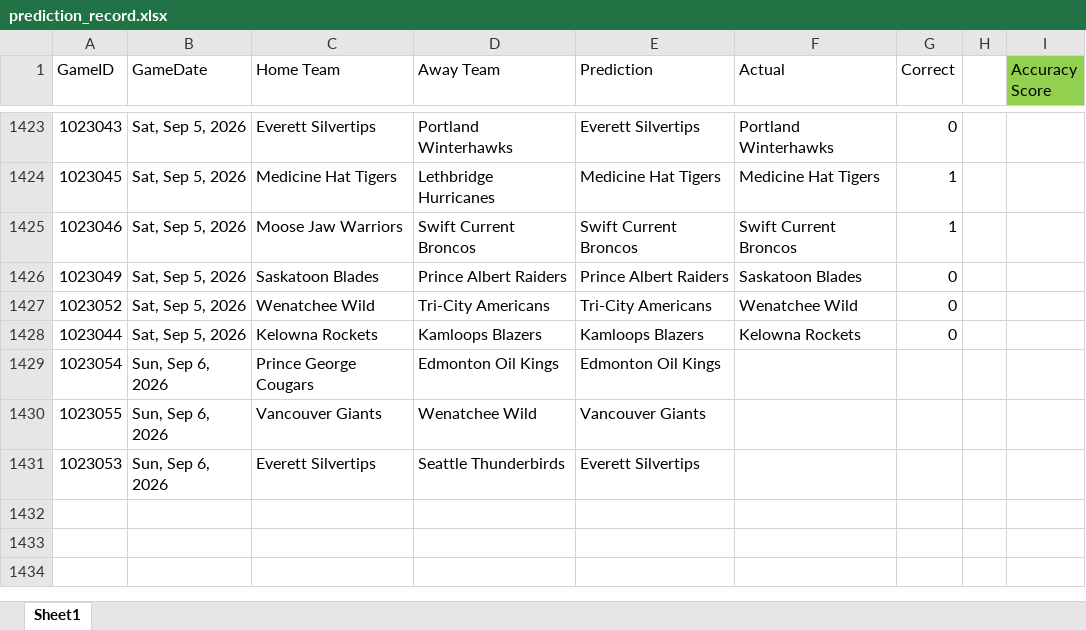
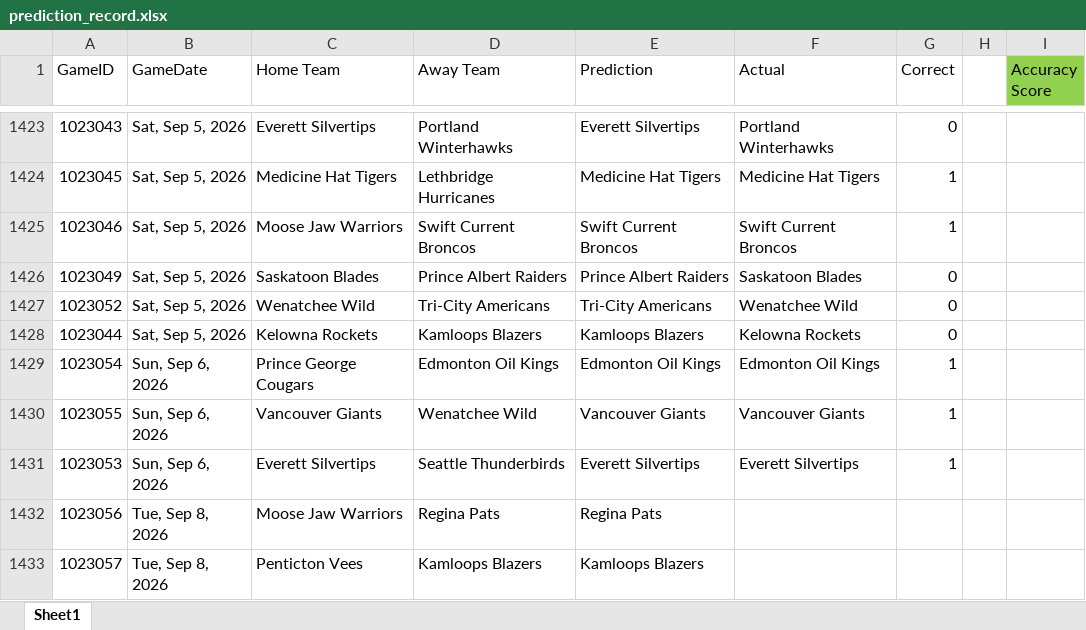
Before and after one commit to caleb-stewart/WHL-Game-Predictor, an Excel workbook: prediction_record.xlsx, sheet Sheet1, drawn as a sheet; only a part is shown, gaps mark what is left out; values as stored, in another font and other column widths than the file's, no borders; the diff names each change by its address in the sheet, - before the commit and + after, or states it on an @@ line.

```diff
--- a/prediction_record.xlsx (sheet Sheet1)
+++ b/prediction_record.xlsx (sheet Sheet1)
-F1429 (Actual): (empty)
+F1429 (Actual): Edmonton Oil Kings
-G1429:G1431 (Correct): (empty)
+G1429:G1431 (Correct): 1
-F1430 (Actual): (empty)
+F1430 (Actual): Vancouver Giants
-F1431 (Actual): (empty)
+F1431 (Actual): Everett Silvertips
+row 1432: 1023056 | Tue, Sep 8, 2026 | Moose Jaw Warriors | Regina Pats | Regina Pats
+row 1433: 1023057 | Tue, Sep 8, 2026 | Penticton Vees | Kamloops Blazers | Kamloops Blazers
```
Also changed, not shown: 2 other files.
